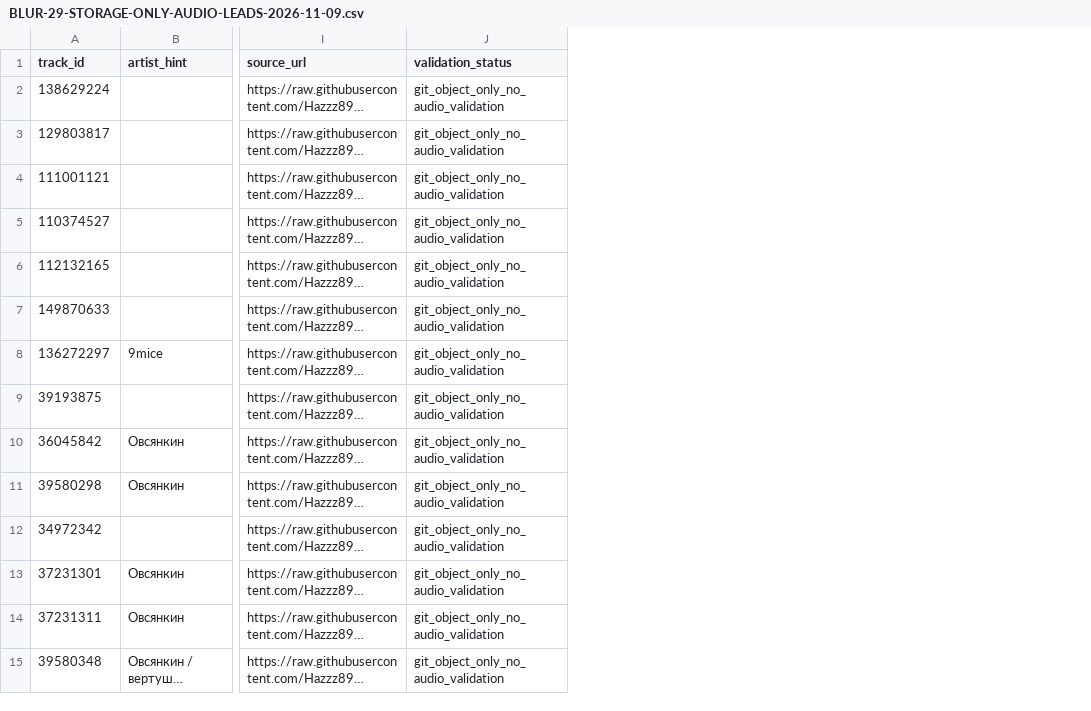
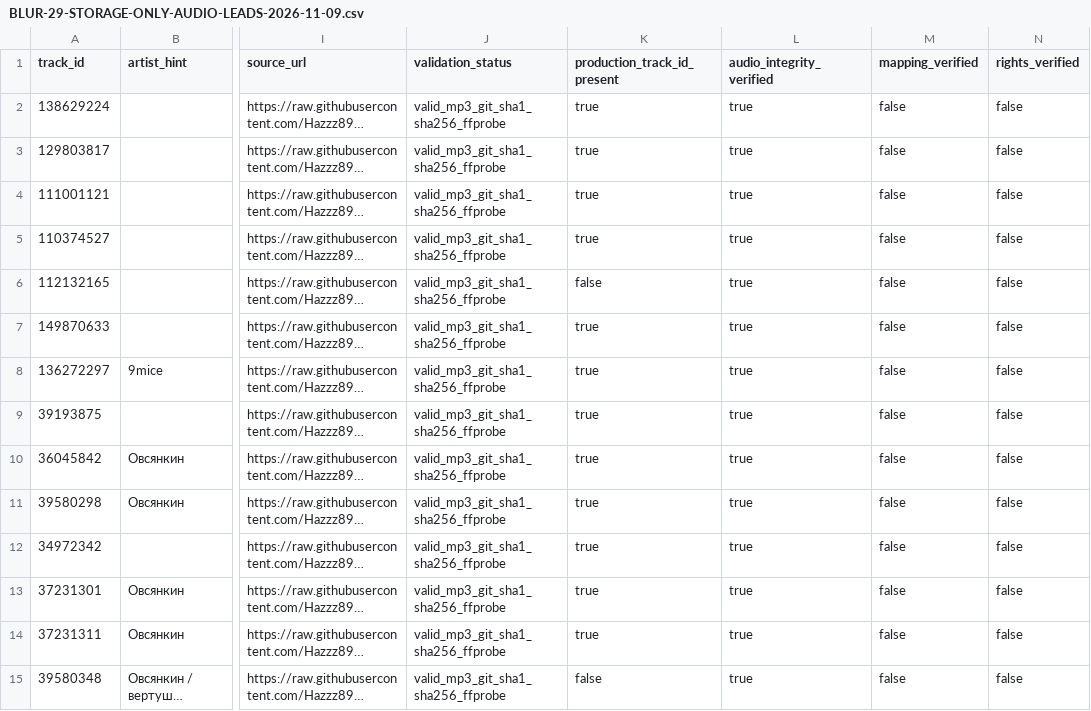
Before and after one commit to manufact-test/nomusic, a CSV file: docs/research/BLUR-29-STORAGE-ONLY-AUDIO-LEADS-2026-11-09.csv, drawn as a sheet; only a part is shown, gaps mark what is left out; long unchanged cells end in …; the diff covers the shown part only; the diff names each change by its address in the sheet, - before the commit and + after, or states it on an @@ line.

Commit message:
research: persist 29 audio-integrity and production intersection audit results

```diff
--- a/docs/research/BLUR-29-STORAGE-ONLY-AUDIO-LEADS-2026-11-09.csv
+++ b/docs/research/BLUR-29-STORAGE-ONLY-AUDIO-LEADS-2026-11-09.csv
+column K (production_track_id_present), rows 2-15: true | true | true | true | false | true | true | true | true | true | true | true | true | false
+column L (audio_integrity_verified), rows 2-15: all true
+column M (mapping_verified), rows 2-15: all false
+column N (rights_verified), rows 2-15: all false
-J2:J15 (validation_status): git_object_only_no_audio_validation
+J2:J15 (validation_status): valid_mp3_git_sha1_sha256_ffprobe
```
Also changed, not shown: 15 edited cells elsewhere in this file.
